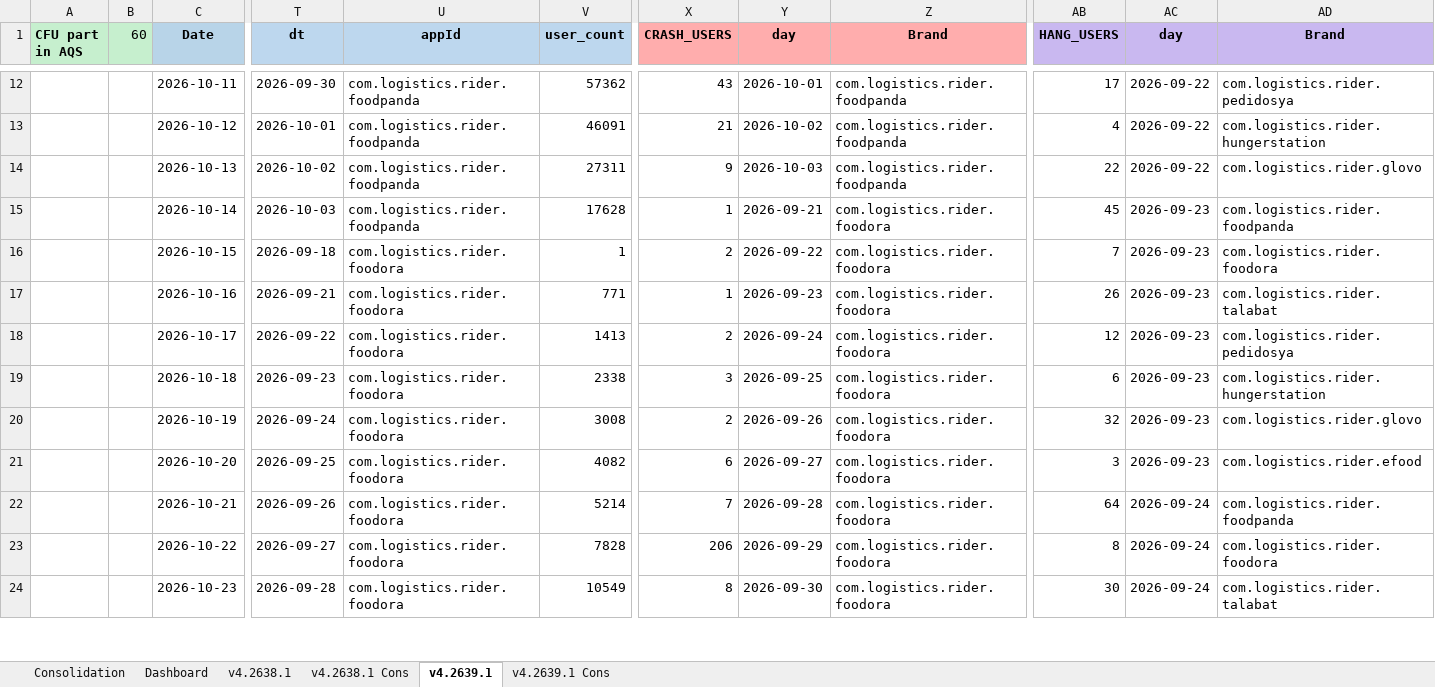
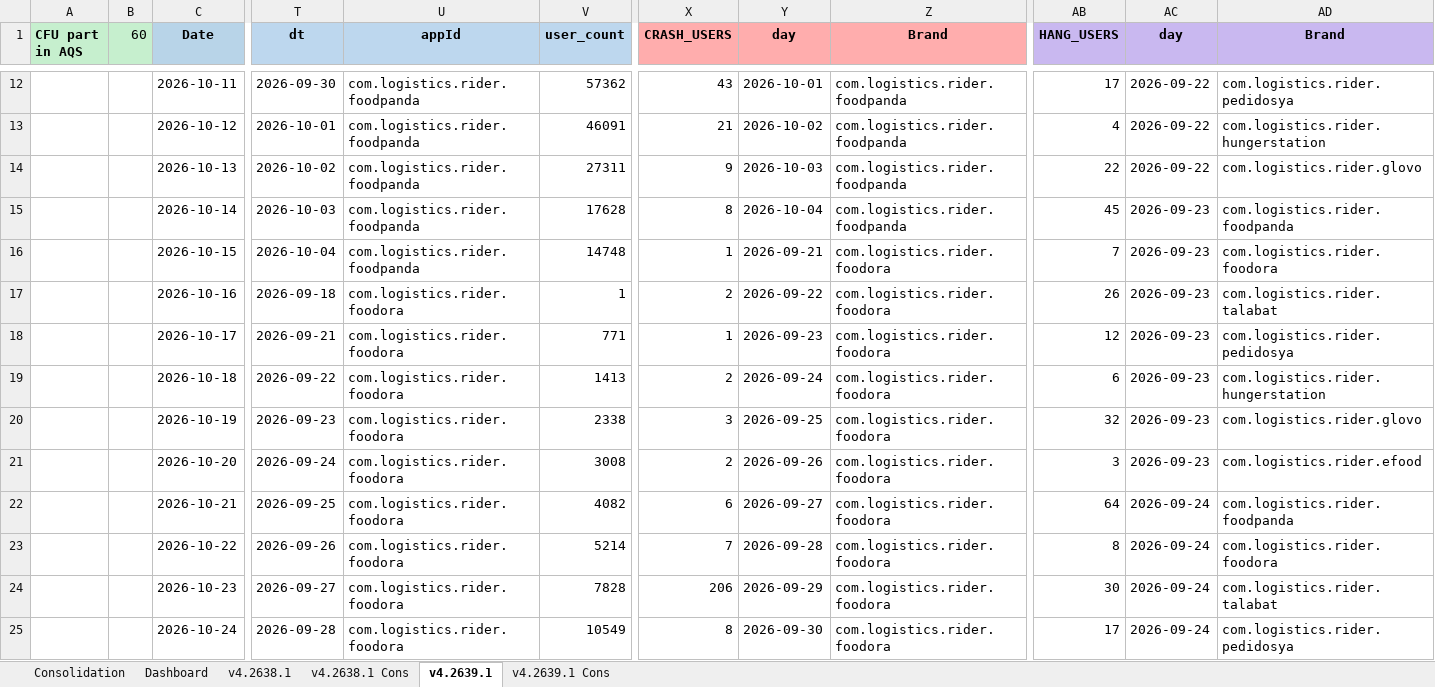
Before and after one commit to shilpa-bansal0401/rider-app-ios-reliability-dashboard, an Excel workbook: consolidation_report/sentry_data.xlsx, sheet v4.2639.1, drawn as a sheet; only a part is shown, gaps mark what is left out; values as stored, in another font and other column widths than the file's, no borders; addresses are those after the commit; rows hold the shown columns only; the diff covers the shown part only; the diff names each change by its address in the sheet, - before the commit and + after, or states it on an @@ line.

```diff
--- a/consolidation_report/sentry_data.xlsx (sheet v4.2639.1)
+++ b/consolidation_report/sentry_data.xlsx (sheet v4.2639.1)
-X15 (CRASH_USERS): 1
+X15 (CRASH_USERS): 8
-Y15 (day): 2026-09-21
+Y15 (day): 2026-10-04
-Z15 (Brand): com.logistics.rider.foodora
+Z15 (Brand): com.logistics.rider.foodpanda
+row 16:  |  | 2026-10-15 | 2026-10-04 | com.logistics.rider.foodpanda | 14748 | 1 | 2026-09-21 | com.logistics.rider.foodora | 7 | 2026-09-23 | com.logistics.rider.foodora
-C17 (Date): 2026-10-15
+C17 (Date): 2026-10-16
-AB17 (HANG_USERS): 7
+AB17 (HANG_USERS): 26
-AD17 (Brand): com.logistics.rider.foodora
+AD17 (Brand): com.logistics.rider.talabat
-C18 (Date): 2026-10-16
+C18 (Date): 2026-10-17
-AB18 (HANG_USERS): 26
+AB18 (HANG_USERS): 12
-AD18 (Brand): com.logistics.rider.talabat
+AD18 (Brand): com.logistics.rider.pedidosya
-C19 (Date): 2026-10-17
+C19 (Date): 2026-10-18
-AB19 (HANG_USERS): 12
+AB19 (HANG_USERS): 6
-AD19 (Brand): com.logistics.rider.pedidosya
+AD19 (Brand): com.logistics.rider.hungerstation
-C20 (Date): 2026-10-18
+C20 (Date): 2026-10-19
-AB20 (HANG_USERS): 6
+AB20 (HANG_USERS): 32
-AD20 (Brand): com.logistics.rider.hungerstation
+AD20 (Brand): com.logistics.rider.glovo
-C21 (Date): 2026-10-19
+C21 (Date): 2026-10-20
-AB21 (HANG_USERS): 32
+AB21 (HANG_USERS): 3
-AD21 (Brand): com.logistics.rider.glovo
+AD21 (Brand): com.logistics.rider.efood
-C22 (Date): 2026-10-20
+C22 (Date): 2026-10-21
-AB22 (HANG_USERS): 3
+AB22 (HANG_USERS): 64
-AC22 (day): 2026-09-23
+AC22 (day): 2026-09-24
-AD22 (Brand): com.logistics.rider.efood
+AD22 (Brand): com.logistics.rider.foodpanda
-C23 (Date): 2026-10-21
+C23 (Date): 2026-10-22
-AB23 (HANG_USERS): 64
+AB23 (HANG_USERS): 8
-AD23 (Brand): com.logistics.rider.foodpanda
+AD23 (Brand): com.logistics.rider.foodora
-C24 (Date): 2026-10-22
+C24 (Date): 2026-10-23
-AB24 (HANG_USERS): 8
+AB24 (HANG_USERS): 30
-AD24 (Brand): com.logistics.rider.foodora
+AD24 (Brand): com.logistics.rider.talabat
-C25 (Date): 2026-10-23
+C25 (Date): 2026-10-24
-AB25 (HANG_USERS): 30
+AB25 (HANG_USERS): 17
-AD25 (Brand): com.logistics.rider.talabat
+AD25 (Brand): com.logistics.rider.pedidosya
```
Also changed, not shown: other rows of this sheet, sheet v4.2638.1, sheet Dashboard, sheet v4.2638.1 Cons, sheet v4.2639.1 Cons, 6 other files.
